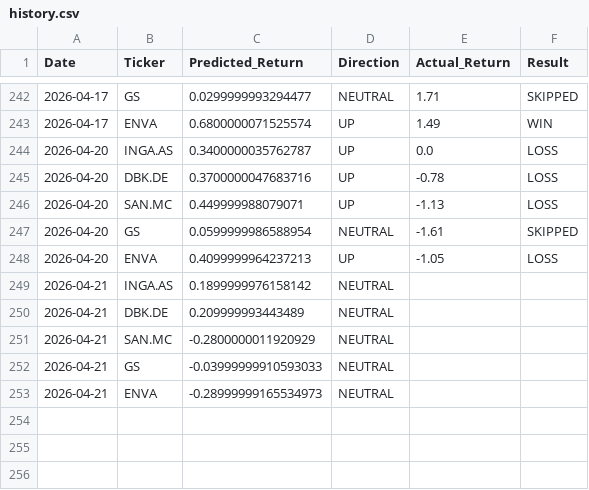
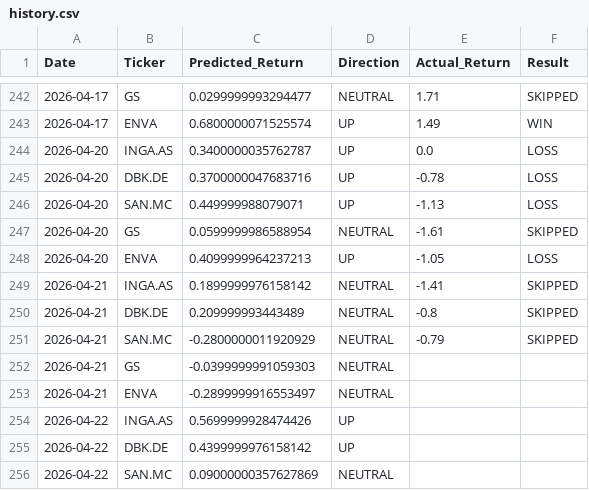
Before and after one commit to dimos-xe/stock-prediction-bot, a CSV file: history.csv, drawn as a sheet; only a part is shown, gaps mark what is left out.

Commit message:
📈 Update EU prediction history [skip ci]

```diff
--- a/history.csv
+++ b/history.csv
@@ -248,6 +248,9 @@ Date,Ticker,Predicted_Return,Direction,Actual_Return,Result
 2026-04-20,ENVA,0.4099999964237213,UP,-1.05,LOSS
-2026-04-21,INGA.AS,0.1899999976158142,NEUTRAL,,
-2026-04-21,DBK.DE,0.209999993443489,NEUTRAL,,
-2026-04-21,SAN.MC,-0.2800000011920929,NEUTRAL,,
-2026-04-21,GS,-0.03999999910593033,NEUTRAL,,
-2026-04-21,ENVA,-0.28999999165534973,NEUTRAL,,
+2026-04-21,INGA.AS,0.1899999976158142,NEUTRAL,-1.41,SKIPPED
+2026-04-21,DBK.DE,0.209999993443489,NEUTRAL,-0.8,SKIPPED
+2026-04-21,SAN.MC,-0.2800000011920929,NEUTRAL,-0.79,SKIPPED
+2026-04-21,GS,-0.0399999991059303,NEUTRAL,,
+2026-04-21,ENVA,-0.2899999916553497,NEUTRAL,,
+2026-04-22,INGA.AS,0.5699999928474426,UP,,
+2026-04-22,DBK.DE,0.4399999976158142,UP,,
+2026-04-22,SAN.MC,0.09000000357627869,NEUTRAL,,
```
